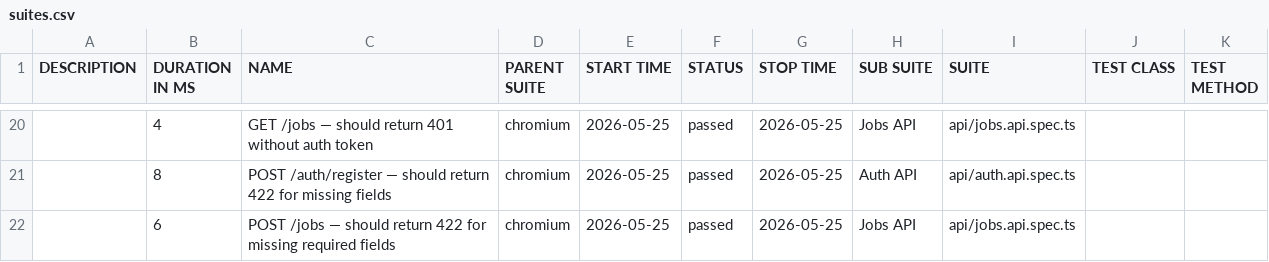
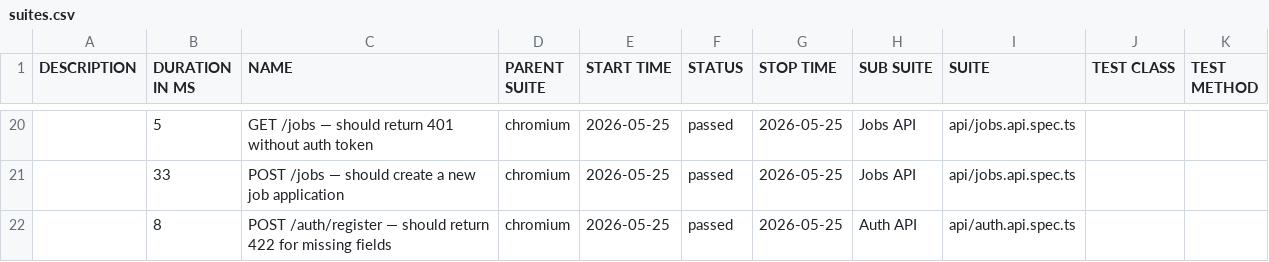
Before and after one commit to QA-Master505/job-tracker-tests, a CSV file: data/suites.csv, drawn as a sheet; only a part is shown, gaps mark what is left out; the diff covers the shown part only.

```diff
--- a/data/suites.csv
+++ b/data/suites.csv
@@ -20,3 +20,3 @@
-"","4","GET /jobs — should return 401 without auth token","chromium","2026-05-25","passed","2026-05-25","Jobs API","api/jobs.api.spec.ts","",""
+"","5","GET /jobs — should return 401 without auth token","chromium","2026-05-25","passed","2026-05-25","Jobs API","api/jobs.api.spec.ts","",""
+"","33","POST /jobs — should create a new job application","chromium","2026-05-25","passed","2026-05-25","Jobs API","api/jobs.api.spec.ts","",""
 "","8","POST /auth/register — should return 422 for missing fields","chromium","2026-05-25","passed","2026-05-25","Auth API","api/auth.api.spec.ts","",""
-"","6","POST /jobs — should return 422 for missing required fields","chromium","2026-05-25","passed","2026-05-25","Jobs API","api/jobs.api.spec.ts","",""
```
Also changed, not shown: 10 added rows, 10 removed rows, 1 moved row and 12 edited cells elsewhere in this file, 56 other files.
